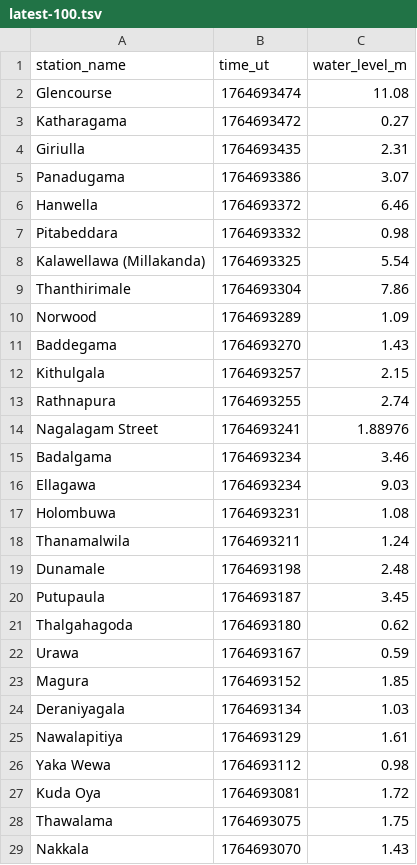
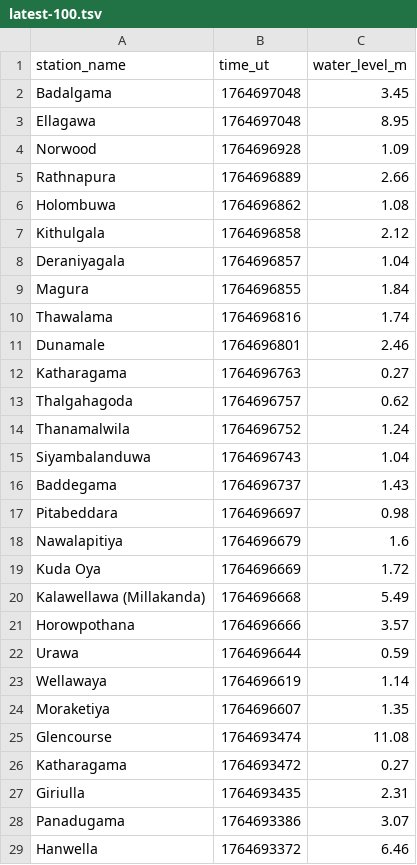
Before and after one commit to nuuuwan/lk_irrigation, a TSV file: data/latest-100.tsv, drawn as a sheet; only a part is shown; the shorter side is filled out with more unchanged rows; the diff covers the shown part only; the diff names each change by its address in the sheet, - before the commit and + after, or states it on an @@ line.

```diff
--- a/data/latest-100.tsv
+++ b/data/latest-100.tsv
+row 2: Badalgama | 1764697048 | 3.45
+row 3: Ellagawa | 1764697048 | 8.95
+row 4: Norwood | 1764696928 | 1.09
+row 5: Rathnapura | 1764696889 | 2.66
+row 6: Holombuwa | 1764696862 | 1.08
+row 7: Kithulgala | 1764696858 | 2.12
+row 8: Deraniyagala | 1764696857 | 1.04
+row 9: Magura | 1764696855 | 1.84
+row 10: Thawalama | 1764696816 | 1.74
+row 11: Dunamale | 1764696801 | 2.46
+row 12: Katharagama | 1764696763 | 0.27
+row 13: Thalgahagoda | 1764696757 | 0.62
+row 14: Thanamalwila | 1764696752 | 1.24
+row 15: Siyambalanduwa | 1764696743 | 1.04
+row 16: Baddegama | 1764696737 | 1.43
+row 17: Pitabeddara | 1764696697 | 0.98
+row 18: Nawalapitiya | 1764696679 | 1.6
+row 19: Kuda Oya | 1764696669 | 1.72
+row 20: Kalawellawa (Millakanda) | 1764696668 | 5.49
+row 21: Horowpothana | 1764696666 | 3.57
+row 22: Urawa | 1764696644 | 0.59
+row 23: Wellawaya | 1764696619 | 1.14
+row 24: Moraketiya | 1764696607 | 1.35
```
Also changed, not shown: 23 removed rows elsewhere in this file, data/all.tsv, data/latest-1000.tsv, 51 other files.
